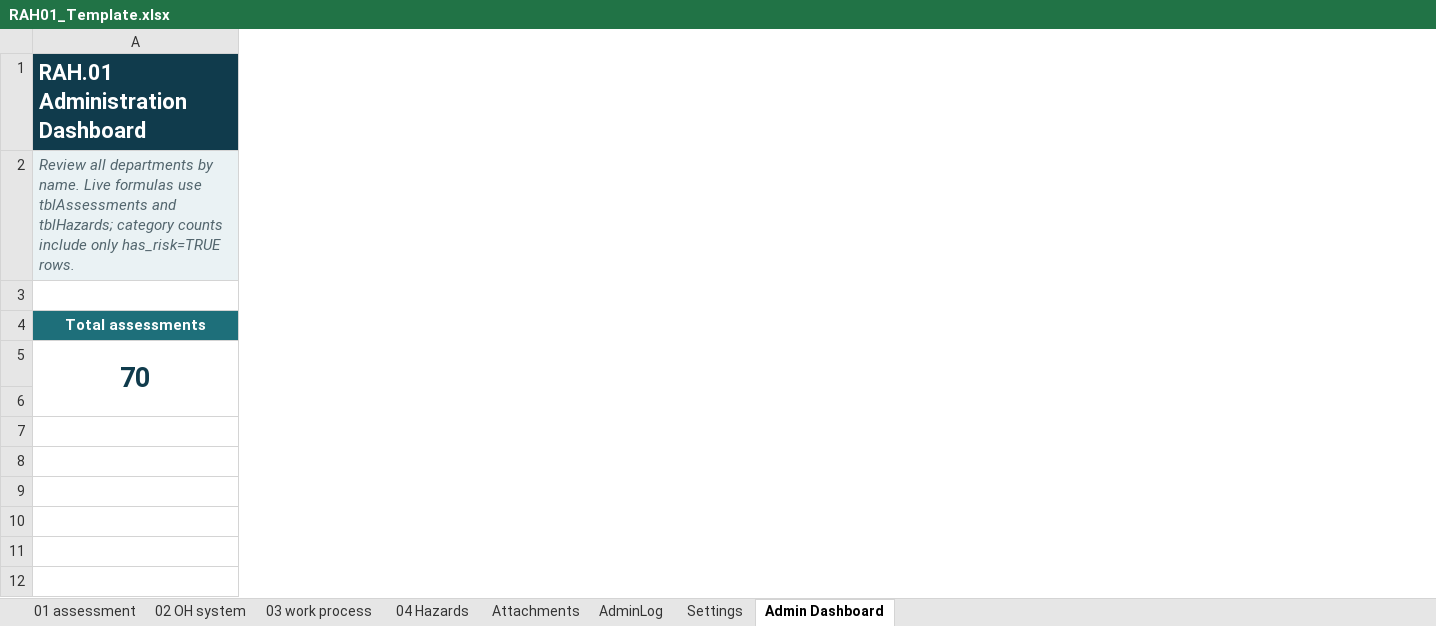
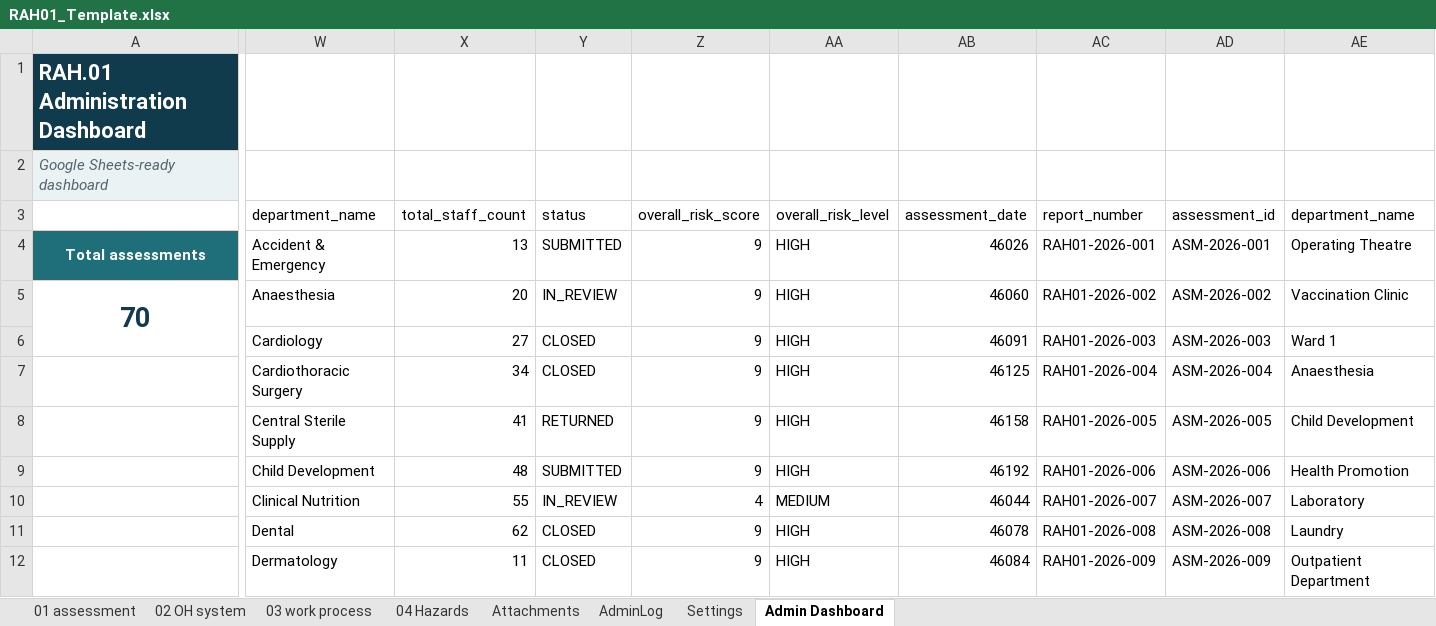
Before and after one commit to taewat07/OpenRAH.01, an Excel workbook: RAH01_Template.xlsx, sheet Admin Dashboard, drawn as a sheet; only a part is shown, gaps mark what is left out; values as stored, in another font and other column widths than the file's, no borders; charts and pictures and conditional formats not drawn; rows hold the shown columns only; the diff covers the shown part only; the diff names each change by its address in the sheet, - before the commit and + after, or states it on an @@ line.

Commit message:
Fix Google Sheets dashboard and form workflow

```diff
--- a/RAH01_Template.xlsx (sheet Admin Dashboard)
+++ b/RAH01_Template.xlsx (sheet Admin Dashboard)
+column W (department_name), rows 4-12: Accident & Emergency | Anaesthesia | Cardiology | Cardiothoracic Surgery | Central Sterile Supply | Child Development | Clinical Nutrition | Dental | Dermatology
+column X (total_staff_count), rows 4-12: 13 | 20 | 27 | 34 | 41 | 48 | 55 | 62 | 11
+column Y (status), rows 4-12: SUBMITTED | IN_REVIEW | CLOSED | CLOSED | RETURNED | SUBMITTED | IN_REVIEW | CLOSED | CLOSED
+column Z (overall_risk_score), rows 4-12: 9 | 9 | 9 | 9 | 9 | 9 | 4 | 9 | 9
+column AA (overall_risk_level), rows 4-12: HIGH | HIGH | HIGH | HIGH | HIGH | HIGH | MEDIUM | HIGH | HIGH
+column AB (assessment_date), rows 4-12: 46026 | 46060 | 46091 | 46125 | 46158 | 46192 | 46044 | 46078 | 46084
+column AC (report_number), rows 4-12: RAH01-2026-001 | RAH01-2026-002 | RAH01-2026-003 | RAH01-2026-004 | RAH01-2026-005 | RAH01-2026-006 | RAH01-2026-007 | RAH01-2026-008 | RAH01-2026-009
+column AD (assessment_id), rows 4-12: ASM-2026-001 | ASM-2026-002 | ASM-2026-003 | ASM-2026-004 | ASM-2026-005 | ASM-2026-006 | ASM-2026-007 | ASM-2026-008 | ASM-2026-009
+column AE (department_name), rows 4-12: Operating Theatre | Vaccination Clinic | Ward 1 | Anaesthesia | Child Development | Health Promotion | Laboratory | Laundry | Outpatient Department
-A2: Review all departments by name. Live formulas use tblAssessments and tblHazards; category counts include only has_risk=TRUE rows.
+A2: Google Sheets-ready dashboard
-row 3: (empty)
+row 3:  | department_name | total_staff_count | status | overall_risk_score | overall_risk_level | assessment_date | report_number | assessment_id | department_name
-row 6: (empty)
+row 6:  | Cardiology | 27 | CLOSED | 9 | HIGH | 46091 | RAH01-2026-003 | ASM-2026-003 | Ward 1
-row 7: (empty)
+row 7:  | Cardiothoracic Surgery | 34 | CLOSED | 9 | HIGH | 46125 | RAH01-2026-004 | ASM-2026-004 | Anaesthesia
-row 8: (empty)
+row 8:  | Central Sterile Supply | 41 | RETURNED | 9 | HIGH | 46158 | RAH01-2026-005 | ASM-2026-005 | Child Development
-row 9: (empty)
+row 9:  | Child Development | 48 | SUBMITTED | 9 | HIGH | 46192 | RAH01-2026-006 | ASM-2026-006 | Health Promotion
-row 10: (empty)
+row 10:  | Clinical Nutrition | 55 | IN_REVIEW | 4 | MEDIUM | 46044 | RAH01-2026-007 | ASM-2026-007 | Laboratory
-row 11: (empty)
+row 11:  | Dental | 62 | CLOSED | 9 | HIGH | 46078 | RAH01-2026-008 | ASM-2026-008 | Laundry
-row 12: (empty)
+row 12:  | Dermatology | 11 | CLOSED | 9 | HIGH | 46084 | RAH01-2026-009 | ASM-2026-009 | Outpatient Department
```
Also changed, not shown: 14 added columns and 110 edited cells elsewhere in this sheet, sheet 02 OH system, sheet 04 Hazards, sheet Settings, sheet Attachments, sheet AdminLog, sheet 03 work process, 1 more sheet, formulas that keep their value, hidden cells, charts or pictures, 8 other files.
